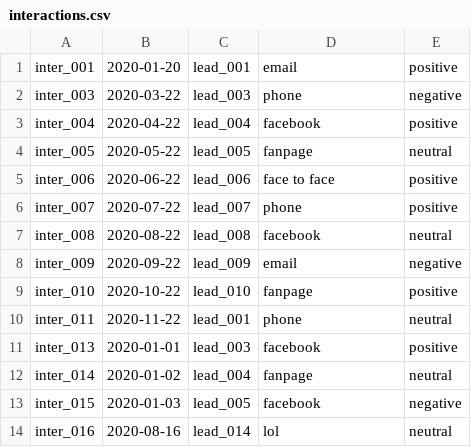
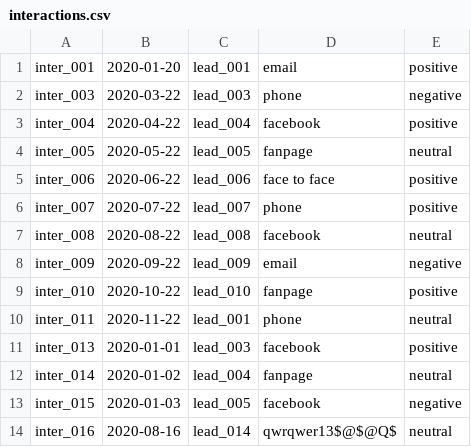
Before and after one commit to baogia0912/Programming-Assignment, a CSV file: interactions.csv, drawn as a sheet.

```diff
--- a/interactions.csv
+++ b/interactions.csv
@@ -13,2 +13,2 @@ inter_014,2020-01-02,lead_004,fanpage,neutral
 inter_015,2020-01-03,lead_005,facebook,negative
-inter_016,2020-08-16,lead_014,lol,neutral
+inter_016,2020-08-16,lead_014,qwrqwer13$@$@Q$,neutral
```
Also changed, not shown: leads.csv, 52 other files.
